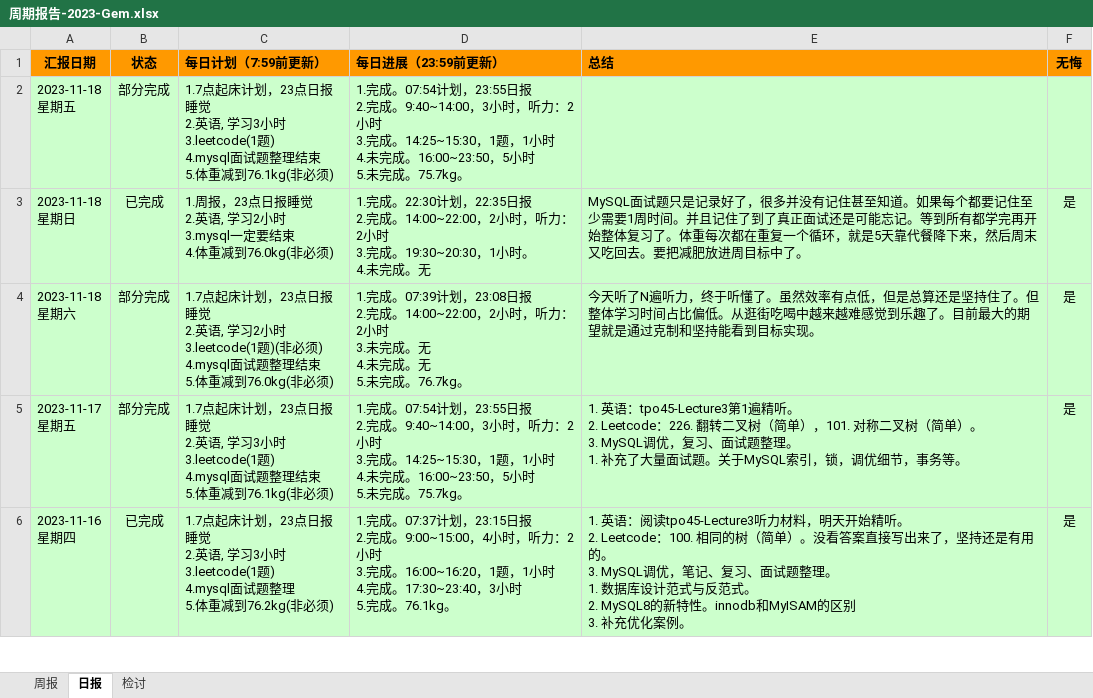
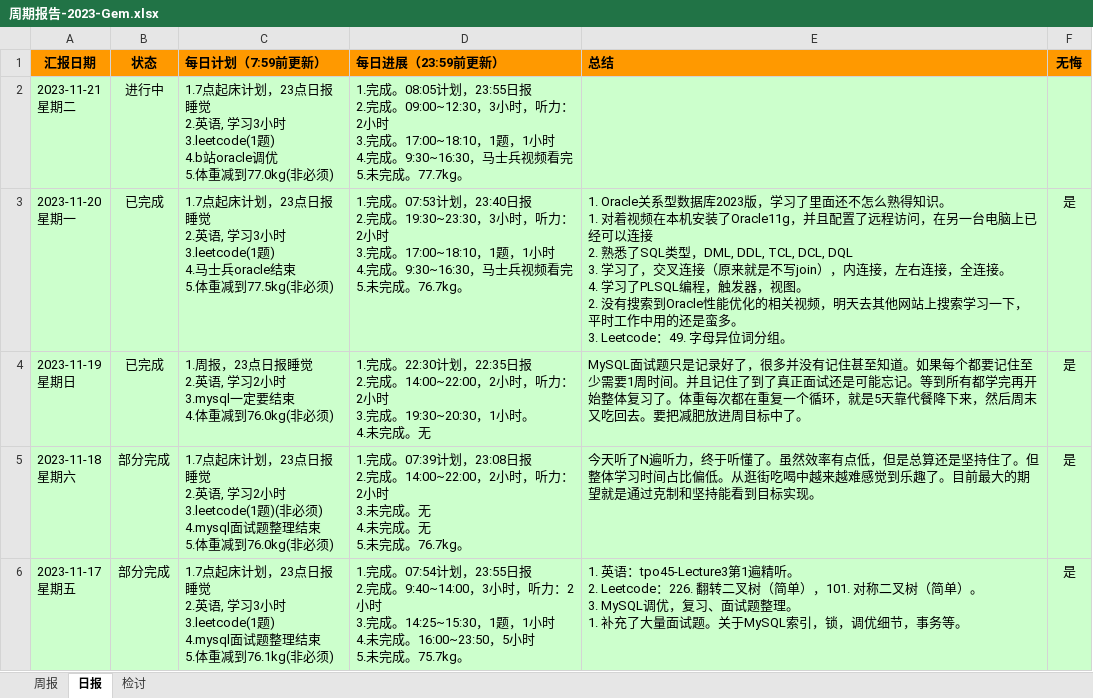
Before and after one commit to namelessmyth/beFreeCoder, an Excel workbook: report/周期报告-2023-Gem.xlsx, sheet 日报, drawn as a sheet; only a part is shown; the shorter side is filled out with more unchanged rows; values as stored, in another font and other column widths than the file's, no borders; conditional formats not drawn; removed rows and columns are numbered as before the commit, all else as after; ↵ is a line break in a cell; the diff names each change by its address in the sheet, - before the commit and + after, or states it on an @@ line.

```diff
--- a/report/周期报告-2023-Gem.xlsx (sheet 日报)
+++ b/report/周期报告-2023-Gem.xlsx (sheet 日报)
-row 2: 2023-11-18 ↵ 星期五 | 部分完成 | 1.7点起床计划，23点日报睡觉 ↵ 2.英语, 学习3小时 ↵ 3.leetcode(1题) ↵ 4.mysql面试题整理结束 ↵ 5.体重减到76.1kg(非必须) | 1.完成。07:54计划，23:55日报 ↵ 2.完成。9:40~14:00，3小时，听力：2小时 ↵ 3.完成。14:25~15:30，1题，1小时 ↵ 4.未完成。16:00~23:50，5小时 ↵ 5.未完成。75.7kg。
+row 2: 2023-11-21 ↵ 星期二 | 进行中 | 1.7点起床计划，23点日报睡觉 ↵ 2.英语, 学习3小时 ↵ 3.leetcode(1题) ↵ 4.b站oracle调优 ↵ 5.体重减到77.0kg(非必须) | 1.完成。08:05计划，23:55日报 ↵ 2.完成。09:00~12:30，3小时，听力：2小时 ↵ 3.完成。17:00~18:10，1题，1小时 ↵ 4.完成。9:30~16:30，马士兵视频看完 ↵ 5.未完成。77.7kg。
+row 3: 2023-11-20 ↵ 星期一 | 已完成 | 1.7点起床计划，23点日报睡觉 ↵ 2.英语, 学习3小时 ↵ 3.leetcode(1题) ↵ 4.马士兵oracle结束 ↵ 5.体重减到77.5kg(非必须) | 1.完成。07:53计划，23:40日报 ↵ 2.完成。19:30~23:30，3小时，听力：2小时 ↵ 3.完成。17:00~18:10，1题，1小时 ↵ 4.完成。9:30~16:30，马士兵视频看完 ↵ 5.未完成。76.7kg。 | 1. Oracle关系型数据库2023版，学习了里面还不怎么熟得知识。 ↵ 1. 对着视频在本机安装了Oracle11g，并且配置了远程访问，在另一台电脑上已经可以连接 ↵ 2. 熟悉了SQL类型，DML, DDL, TCL, DCL, DQL ↵ 3. 学习了，交叉连接（原来就是不写join），内连接，左右连接，全连接。 ↵ 4. 学习了PLSQL编程，触发器，视图。 ↵ 2. 没有搜索到Oracle性能优化的相关视频，明天去其他网站上搜索学习一下，平时工作中用的还是蛮多。 ↵ 3. Leetcode：49. 字母异位词分组。 | 是
-A4 (汇报日期): 2023-11-18 ↵ 星期日
+A4 (汇报日期): 2023-11-19 ↵ 星期日
```
Also changed, not shown: sheet 周报, 2 other files.
